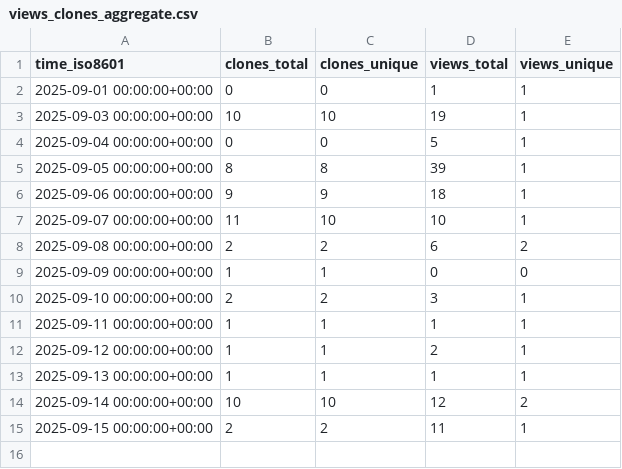
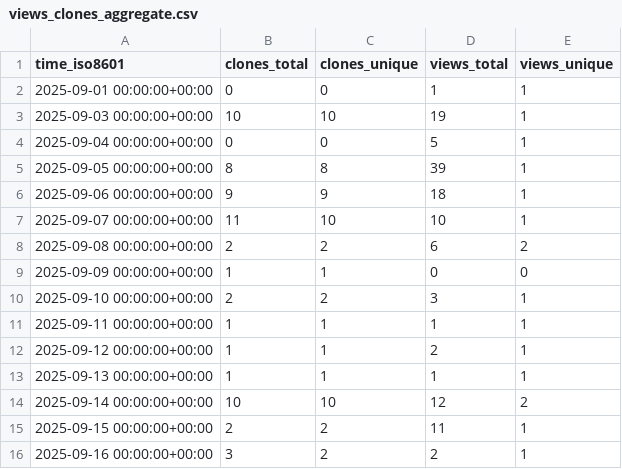
Before and after one commit to rgglez/rgglez, a CSV file: rgglez/gettext-translator/ghrs-data/views_clones_aggregate.csv, drawn as a sheet; the diff names each change by its address in the sheet, - before the commit and + after, or states it on an @@ line.

```diff
--- a/rgglez/gettext-translator/ghrs-data/views_clones_aggregate.csv
+++ b/rgglez/gettext-translator/ghrs-data/views_clones_aggregate.csv
+row 16: 2025-09-16 00:00:00+00:00 | 3 | 2 | 2 | 1
```
Also changed, not shown: 1 other file.
